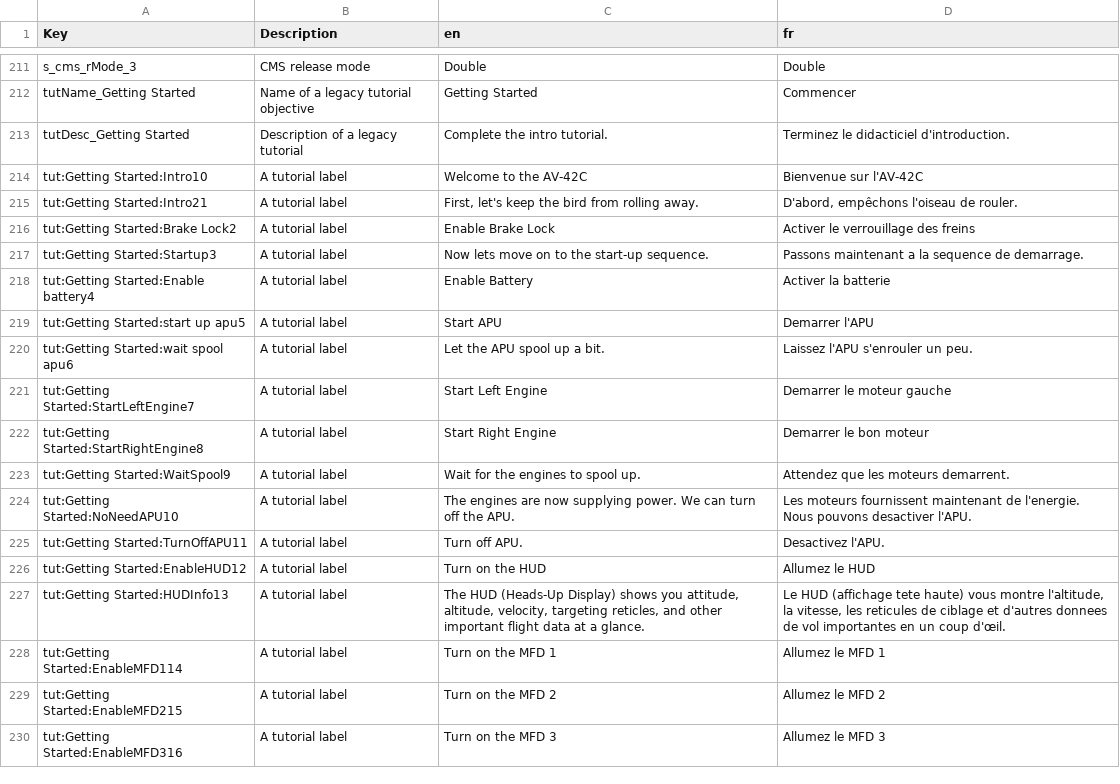
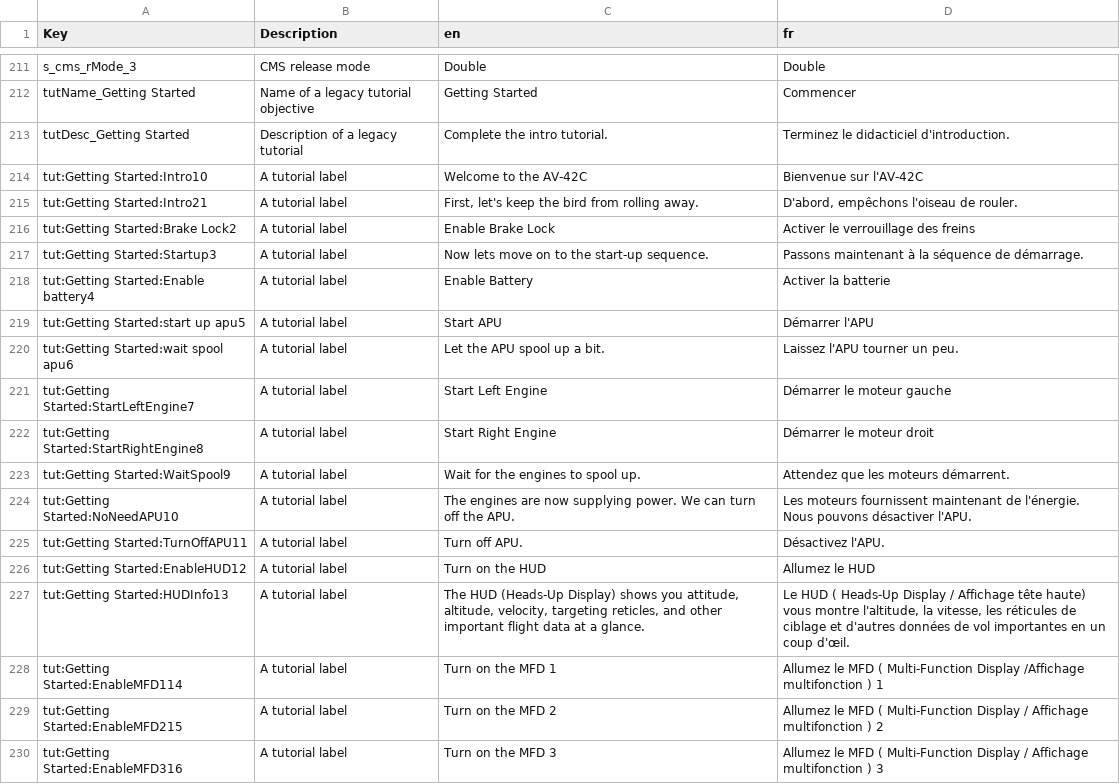
Before and after one commit to bret17/VTOL_VR, a CSV file: fr/VTOLVR_Strings_fr.csv, drawn as a sheet; only a part is shown, gaps mark what is left out; the diff covers the shown part only.

Commit message:
Update VTOLVR_Strings_fr.csv
Corrections divers

```diff
--- a/fr/VTOLVR_Strings_fr.csv
+++ b/fr/VTOLVR_Strings_fr.csv
@@ -224,15 +224,15 @@ tut:Getting Started:Intro21,A tutorial label,"First, let's keep the bird from ro
 tut:Getting Started:Brake Lock2,A tutorial label,Enable Brake Lock,Activer le verrouillage des freins
-tut:Getting Started:Startup3,A tutorial label,Now lets move on to the start-up sequence.,Passons maintenant a la sequence de demarrage.
+tut:Getting Started:Startup3,A tutorial label,Now lets move on to the start-up sequence.,Passons maintenant à la séquence de démarrage.
 tut:Getting Started:Enable battery4,A tutorial label,Enable Battery,Activer la batterie
-tut:Getting Started:start up apu5,A tutorial label,Start APU,Demarrer l'APU
-tut:Getting Started:wait spool apu6,A tutorial label,Let the APU spool up a bit.,Laissez l'APU s'enrouler un peu.
-tut:Getting Started:StartLeftEngine7,A tutorial label,Start Left Engine,Demarrer le moteur gauche
-tut:Getting Started:StartRightEngine8,A tutorial label,Start Right Engine,Demarrer le bon moteur
-tut:Getting Started:WaitSpool9,A tutorial label,Wait for the engines to spool up.,Attendez que les moteurs demarrent.
-tut:Getting Started:NoNeedAPU10,A tutorial label,The engines are now supplying power.  We can turn off the APU.,Les moteurs fournissent maintenant de l'energie. Nous pouvons desactiver l'APU.
-tut:Getting Started:TurnOffAPU11,A tutorial label,Turn off APU.,Desactivez l'APU.
+tut:Getting Started:start up apu5,A tutorial label,Start APU,Démarrer l'APU
+tut:Getting Started:wait spool apu6,A tutorial label,Let the APU spool up a bit.,Laissez l'APU tourner un peu.
+tut:Getting Started:StartLeftEngine7,A tutorial label,Start Left Engine,Démarrer le moteur gauche
+tut:Getting Started:StartRightEngine8,A tutorial label,Start Right Engine,Démarrer le moteur droit
+tut:Getting Started:WaitSpool9,A tutorial label,Wait for the engines to spool up.,Attendez que les moteurs démarrent.
+tut:Getting Started:NoNeedAPU10,A tutorial label,The engines are now supplying power.  We can turn off the APU.,Les moteurs fournissent maintenant de l'énergie. Nous pouvons désactiver l'APU.
+tut:Getting Started:TurnOffAPU11,A tutorial label,Turn off APU.,Désactivez l'APU.
 tut:Getting Started:EnableHUD12,A tutorial label,Turn on the HUD,Allumez le HUD
-tut:Getting Started:HUDInfo13,A tutorial label,"The HUD (Heads-Up Display) shows you attitude, altitude, velocity, targeting reticles, and other important flight data at a glance.","Le HUD (affichage tete haute) vous montre l'altitude, la vitesse, les reticules de ciblage et d'autres donnees de vol importantes en un coup d'œil."
-tut:Getting Started:EnableMFD114,A tutorial label,Turn on the MFD 1,Allumez le MFD 1
-tut:Getting Started:EnableMFD215,A tutorial label,Turn on the MFD 2,Allumez le MFD 2
-tut:Getting Started:EnableMFD316,A tutorial label,Turn on the MFD 3,Allumez le MFD 3
+tut:Getting Started:HUDInfo13,A tutorial label,"The HUD (Heads-Up Display) shows you attitude, altitude, velocity, targeting reticles, and other important flight data at a glance.","Le HUD ( Heads-Up Display / Affichage tête haute) vous montre l'altitude, la vitesse, les réticules de ciblage et d'autres données de vol importantes en un coup d'œil."
+tut:Getting Started:EnableMFD114,A tutorial label,Turn on the MFD 1,Allumez le MFD ( Multi-Function Display /Affichage multifonction ) 1
+tut:Getting Started:EnableMFD215,A tutorial label,Turn on the MFD 2,Allumez le MFD ( Multi-Function Display / Affichage multifonction ) 2
+tut:Getting Started:EnableMFD316,A tutorial label,Turn on the MFD 3,Allumez le MFD ( Multi-Function Display / Affichage multifonction ) 3
```
Also changed, not shown: 96 edited cells elsewhere in this file.
